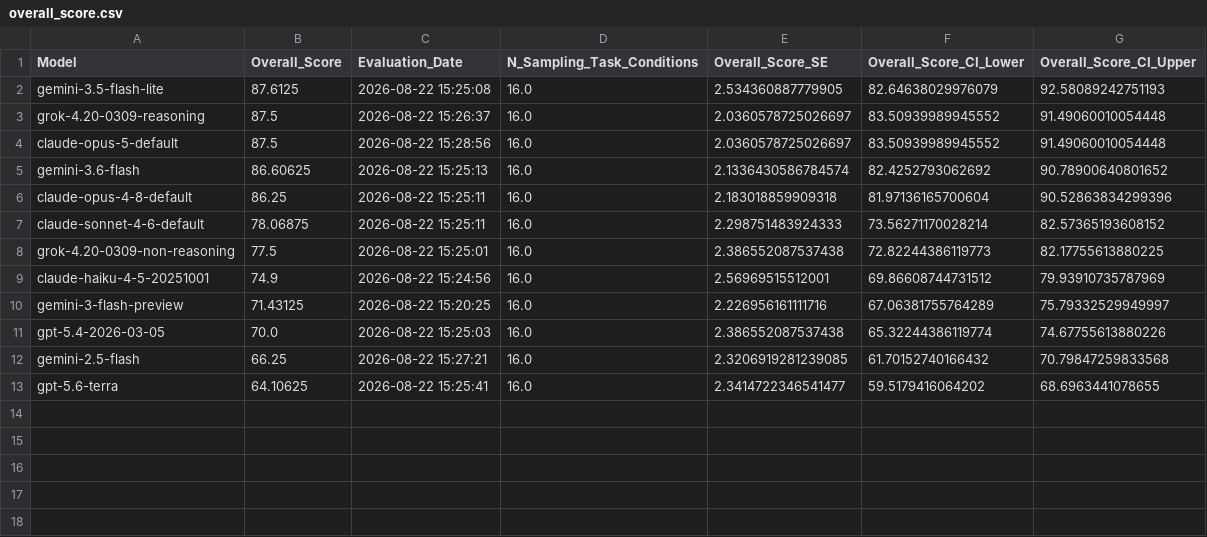
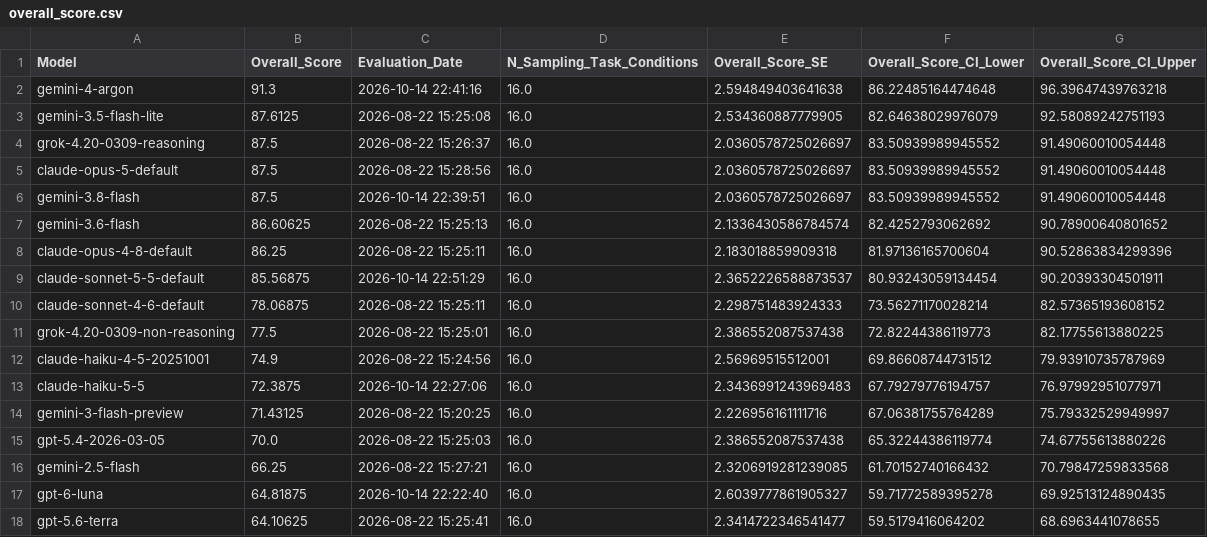
Before and after one commit to Akikukeo1/alignment-under-pressure-benchmark, a CSV file: results/overall_score/overall_score.csv, drawn as a sheet; the diff names each change by its address in the sheet, - before the commit and + after, or states it on an @@ line.

```diff
--- a/results/overall_score/overall_score.csv
+++ b/results/overall_score/overall_score.csv
+row 2: gemini-4-argon | 91.3 | 2026-10-14 22:41:16 | 16.0 | 2.594849403641638 | 86.22485164474648 | 96.39647439763218
+row 6: gemini-3.8-flash | 87.5 | 2026-10-14 22:39:51 | 16.0 | 2.0360578725026697 | 83.50939989945552 | 91.49060010054448
+row 9: claude-sonnet-5-5-default | 85.56875 | 2026-10-14 22:51:29 | 16.0 | 2.3652226588873537 | 80.93243059134454 | 90.20393304501911
+row 13: claude-haiku-5-5 | 72.3875 | 2026-10-14 22:27:06 | 16.0 | 2.3436991243969483 | 67.79279776194757 | 76.97992951077971
+row 17: gpt-6-luna | 64.81875 | 2026-10-14 22:22:40 | 16.0 | 2.6039777861905327 | 59.71772589395278 | 69.92513124890435
```
Also changed, not shown: results/heatmap/heatmap_gap.csv, results/heatmap/heatmap_pressure.csv, 25 other files.
